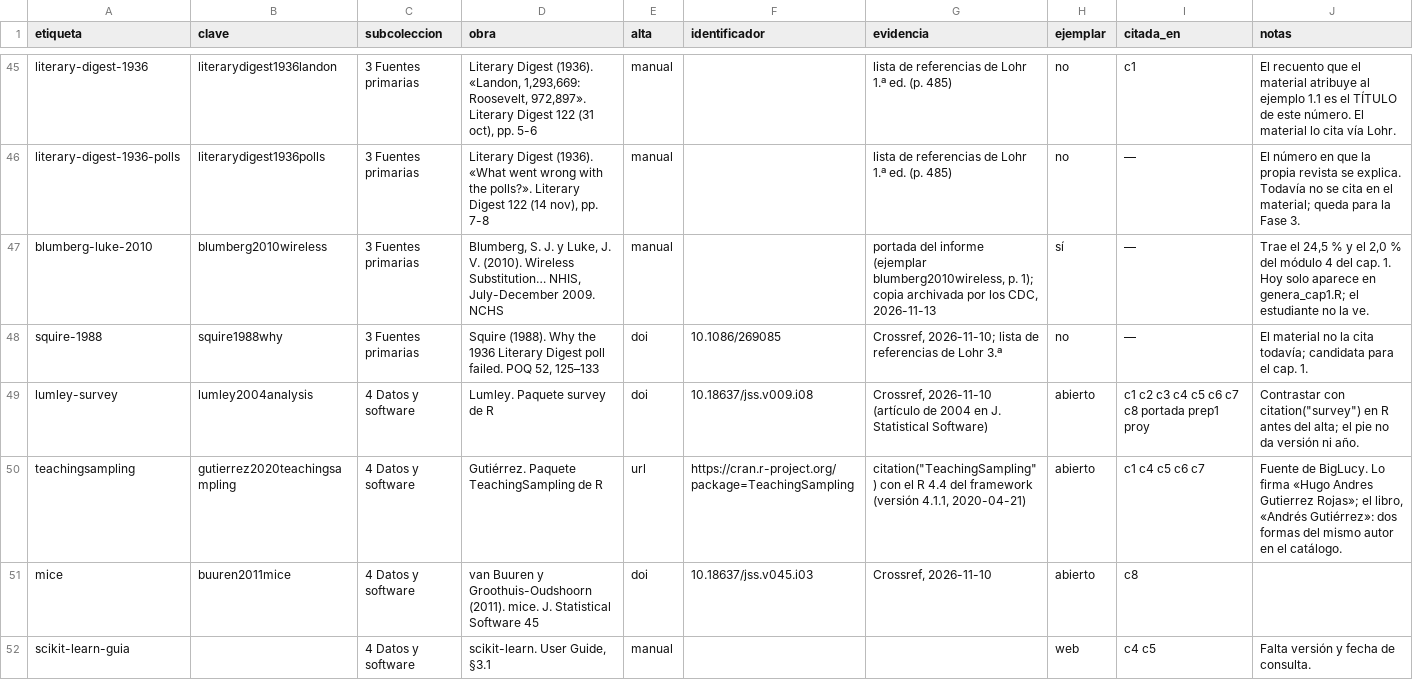
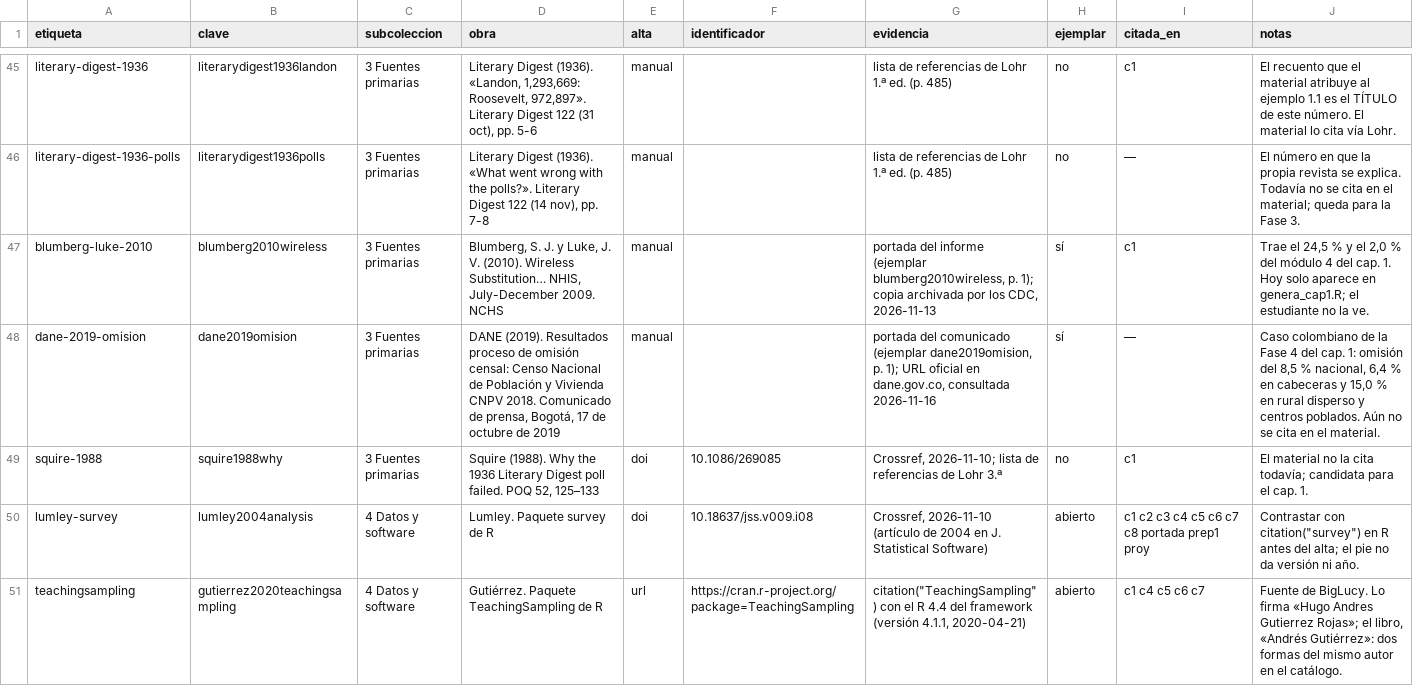
Before and after one commit to JotaMao1985/UnBosque_Teor, a TSV file: bibliografia/obras.tsv, drawn as a sheet; only a part is shown, gaps mark what is left out; the shorter side is filled out with more unchanged rows.

```diff
--- a/bibliografia/obras.tsv
+++ b/bibliografia/obras.tsv
@@ -46,4 +46,5 @@ literary-digest-1936	literarydigest1936landon	3 Fuentes primarias	Literary Diges
 literary-digest-1936-polls	literarydigest1936polls	3 Fuentes primarias	Literary Digest (1936). «What went wrong with the polls?». Literary Digest 122 (14 nov), pp. 7-8	manual		lista de referencias de Lohr 1.ª ed. (p. 485)	no	—	El número en que la propia revista se explica. Todavía no se cita en el material; queda para la Fase 3.
-blumberg-luke-2010	blumberg2010wireless	3 Fuentes primarias	Blumberg, S. J. y Luke, J. V. (2010). Wireless Substitution… NHIS, July-December 2009. NCHS	manual		portada del informe (ejemplar blumberg2010wireless, p. 1); copia archivada por los CDC, 2026-11-13	sí	—	Trae el 24,5 % y el 2,0 % del módulo 4 del cap. 1. Hoy solo aparece en genera_cap1.R; el estudiante no la ve.
-squire-1988	squire1988why	3 Fuentes primarias	Squire (1988). Why the 1936 Literary Digest poll failed. POQ 52, 125–133	doi	10.1086/269085	Crossref, 2026-11-10; lista de referencias de Lohr 3.ª	no	—	El material no la cita todavía; candidata para el cap. 1.
+blumberg-luke-2010	blumberg2010wireless	3 Fuentes primarias	Blumberg, S. J. y Luke, J. V. (2010). Wireless Substitution… NHIS, July-December 2009. NCHS	manual		portada del informe (ejemplar blumberg2010wireless, p. 1); copia archivada por los CDC, 2026-11-13	sí	c1	Trae el 24,5 % y el 2,0 % del módulo 4 del cap. 1. Hoy solo aparece en genera_cap1.R; el estudiante no la ve.
+dane-2019-omision	dane2019omision	3 Fuentes primarias	DANE (2019). Resultados proceso de omisión censal: Censo Nacional de Población y Vivienda CNPV 2018. Comunicado de prensa, Bogotá, 17 de octubre de 2019	manual		portada del comunicado (ejemplar dane2019omision, p. 1); URL oficial en dane.gov.co, consultada 2026-11-16	sí	—	Caso colombiano de la Fase 4 del cap. 1: omisión del 8,5 % nacional, 6,4 % en cabeceras y 15,0 % en rural disperso y centros poblados. Aún no se cita en el material.
+squire-1988	squire1988why	3 Fuentes primarias	Squire (1988). Why the 1936 Literary Digest poll failed. POQ 52, 125–133	doi	10.1086/269085	Crossref, 2026-11-10; lista de referencias de Lohr 3.ª	no	c1	El material no la cita todavía; candidata para el cap. 1.
 lumley-survey	lumley2004analysis	4 Datos y software	Lumley. Paquete survey de R	doi	10.18637/jss.v009.i08	Crossref, 2026-11-10 (artículo de 2004 en J. Statistical Software)	abierto	c1 c2 c3 c4 c5 c6 c7 c8 portada prep1 proy	"Contrastar con citation(""survey"") en R antes del alta; el pie no da versión ni año."
```
Also changed, not shown: 8 other files.
